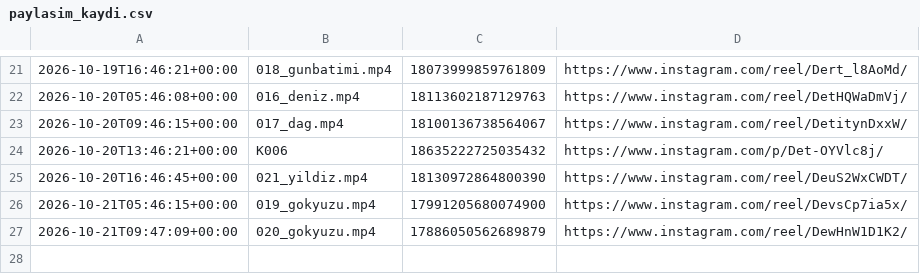
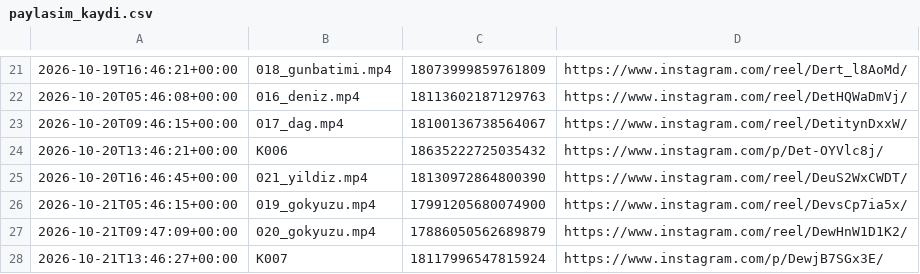
Before and after one commit to colaktanerahmet-sys/kendine-sozver, a CSV file: durum/paylasim_kaydi.csv, drawn as a sheet; only a part is shown, gaps mark what is left out.

Commit message:
durum: oto 2026-10-21

```diff
--- a/durum/paylasim_kaydi.csv
+++ b/durum/paylasim_kaydi.csv
@@ -27 +27,2 @@
 2026-10-21T09:47:09+00:00,020_gokyuzu.mp4,17886050562689879,https://www.instagram.com/reel/DewHnW1D1K2/
+2026-10-21T13:46:27+00:00,K007,18117996547815924,https://www.instagram.com/p/DewjB7SGx3E/
```
